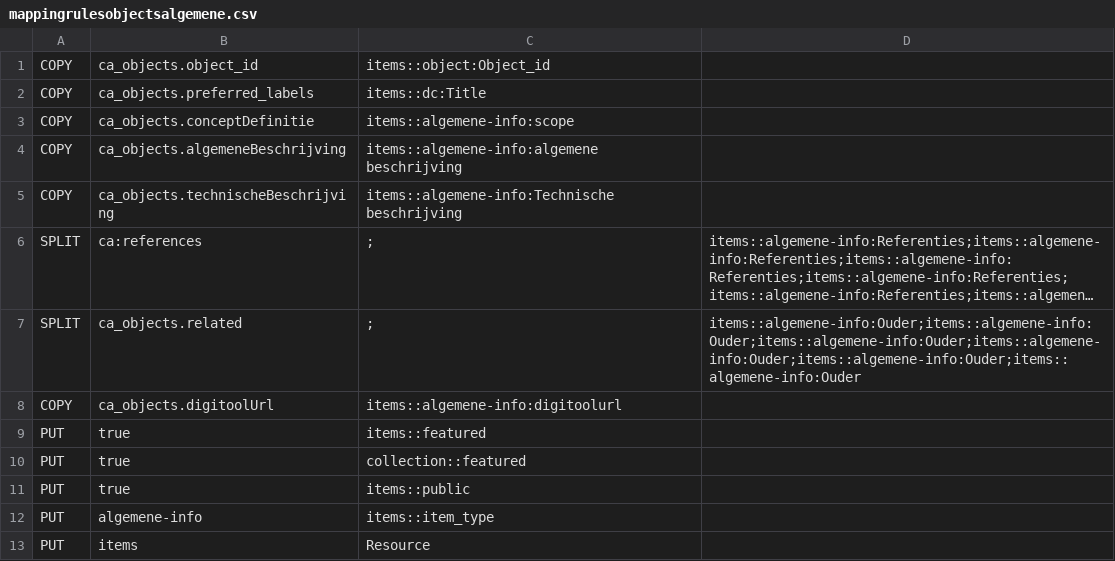
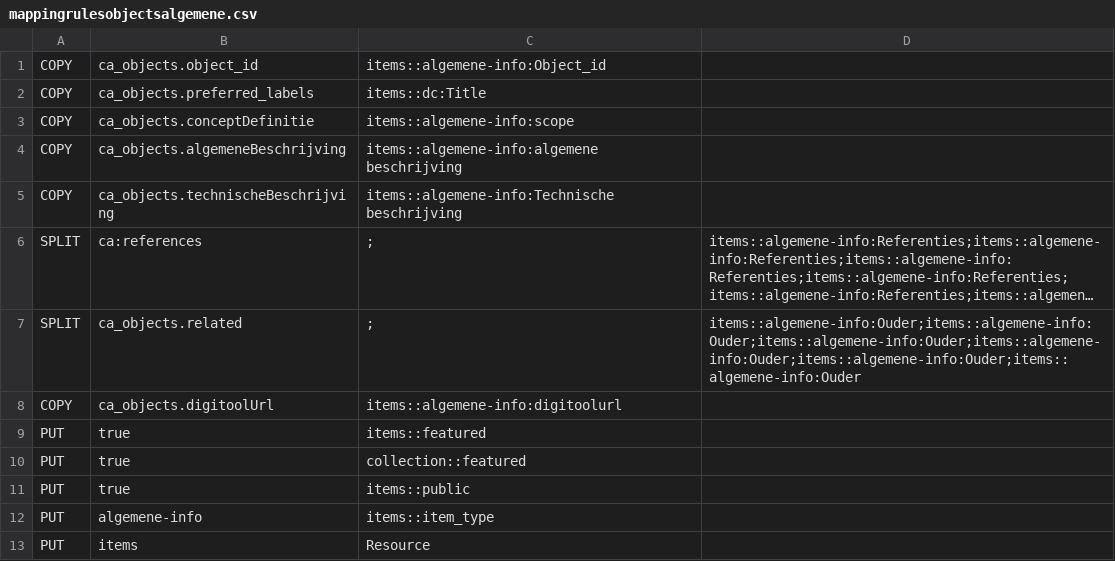
Before and after one commit to libis/Omeka_Sync, a CSV file: omekaIntegration/helpers/mappingrulesobjectsalgemene.csv, drawn as a sheet; long unchanged cells end in ….

Commit message:
item type updated for algemene-info in mapping file

```diff
--- a/omekaIntegration/helpers/mappingrulesobjectsalgemene.csv
+++ b/omekaIntegration/helpers/mappingrulesobjectsalgemene.csv
@@ -1,2 +1,2 @@
-COPY,ca_objects.object_id,items::object:Object_id
+COPY,ca_objects.object_id,items::algemene-info:Object_id
 COPY,ca_objects.preferred_labels,items::dc:Title
```
